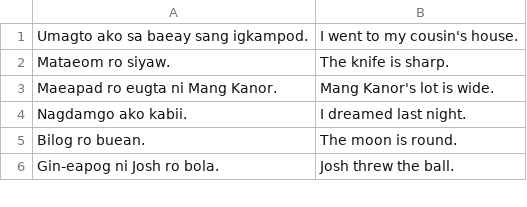
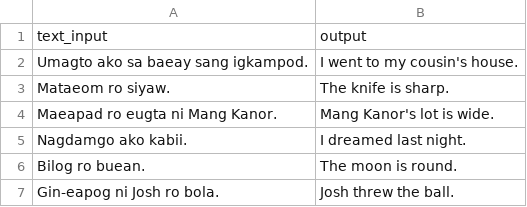
Before and after one commit to louiecerv/akeanon-nlp, a CSV file: akeanon-sentences.csv, drawn as a sheet; only a part is shown.

```diff
--- a/akeanon-sentences.csv
+++ b/akeanon-sentences.csv
@@ -1 +1,2 @@
+text_input,output
  Umagto ako sa baeay sang igkampod.,I went to my cousin's house.
```
Also changed, not shown: akeanon-words.csv, 1 other file.
